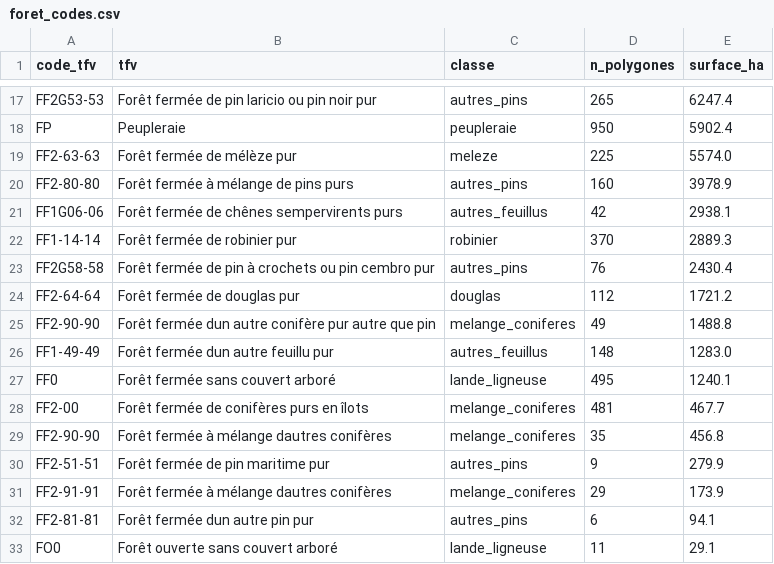
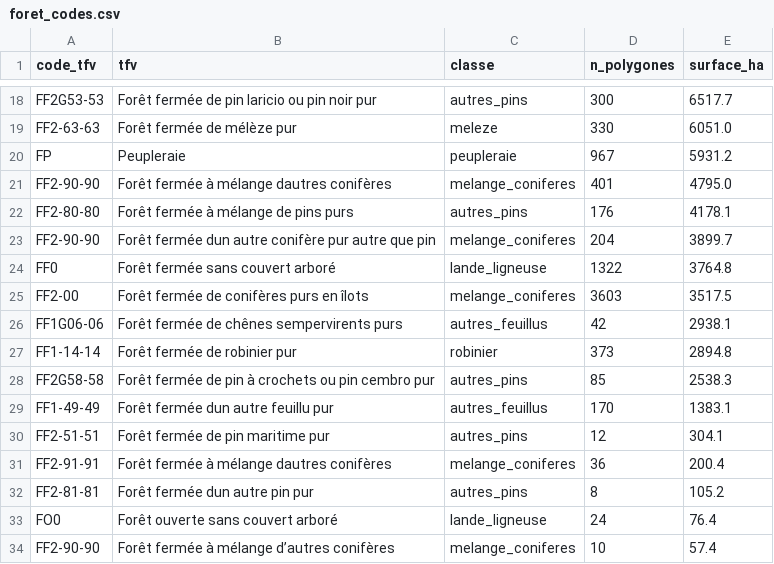
Before and after one commit to PierreGR01/mycologie, a CSV file: reports/ingestion/foret_codes.csv, drawn as a sheet; only a part is shown, gaps mark what is left out; removed rows and columns are numbered as before the commit, all else as after; the diff covers the shown part only; the diff names each change by its address in the sheet, - before the commit and + after, or states it on an @@ line.

```diff
--- a/reports/ingestion/foret_codes.csv
+++ b/reports/ingestion/foret_codes.csv
-D18 (n_polygones): 265
+D18 (n_polygones): 300
-E18 (surface_ha): 6247.4
+E18 (surface_ha): 6517.7
-row 18: FP | Peupleraie | peupleraie | 950 | 5902.4
-D19 (n_polygones): 225
+D19 (n_polygones): 330
-E19 (surface_ha): 5574.0
+E19 (surface_ha): 6051.0
+row 20: FP | Peupleraie | peupleraie | 967 | 5931.2
+row 21: FF2-90-90 | Forêt fermée à mélange dautres conifères | melange_coniferes | 401 | 4795.0
-D22 (n_polygones): 160
+D22 (n_polygones): 176
-E22 (surface_ha): 3978.9
+E22 (surface_ha): 4178.1
+row 23: FF2-90-90 | Forêt fermée dun autre conifère pur autre que pin | melange_coniferes | 204 | 3899.7
+row 24: FF0 | Forêt fermée sans couvert arboré | lande_ligneuse | 1322 | 3764.8
+row 25: FF2-00 | Forêt fermée de conifères purs en îlots | melange_coniferes | 3603 | 3517.5
-D27 (n_polygones): 370
+D27 (n_polygones): 373
-E27 (surface_ha): 2889.3
+E27 (surface_ha): 2894.8
-D28 (n_polygones): 76
+D28 (n_polygones): 85
-E28 (surface_ha): 2430.4
+E28 (surface_ha): 2538.3
-row 24: FF2-64-64 | Forêt fermée de douglas pur | douglas | 112 | 1721.2
-row 25: FF2-90-90 | Forêt fermée dun autre conifère pur autre que pin | melange_coniferes | 49 | 1488.8
-D29 (n_polygones): 148
+D29 (n_polygones): 170
-E29 (surface_ha): 1283.0
+E29 (surface_ha): 1383.1
-row 27: FF0 | Forêt fermée sans couvert arboré | lande_ligneuse | 495 | 1240.1
-row 28: FF2-00 | Forêt fermée de conifères purs en îlots | melange_coniferes | 481 | 467.7
-row 29: FF2-90-90 | Forêt fermée à mélange dautres conifères | melange_coniferes | 35 | 456.8
-D30 (n_polygones): 9
+D30 (n_polygones): 12
-E30 (surface_ha): 279.9
+E30 (surface_ha): 304.1
-D31 (n_polygones): 29
+D31 (n_polygones): 36
-E31 (surface_ha): 173.9
+E31 (surface_ha): 200.4
-D32 (n_polygones): 6
+D32 (n_polygones): 8
-E32 (surface_ha): 94.1
+E32 (surface_ha): 105.2
-D33 (n_polygones): 11
+D33 (n_polygones): 24
-E33 (surface_ha): 29.1
+E33 (surface_ha): 76.4
+row 34: FF2-90-90 | Forêt fermée à mélange d’autres conifères | melange_coniferes | 10 | 57.4
```
Also changed, not shown: 6 added rows, 3 removed rows and 24 edited cells elsewhere in this file, reports/habitat/resume.csv, 33 other files.
